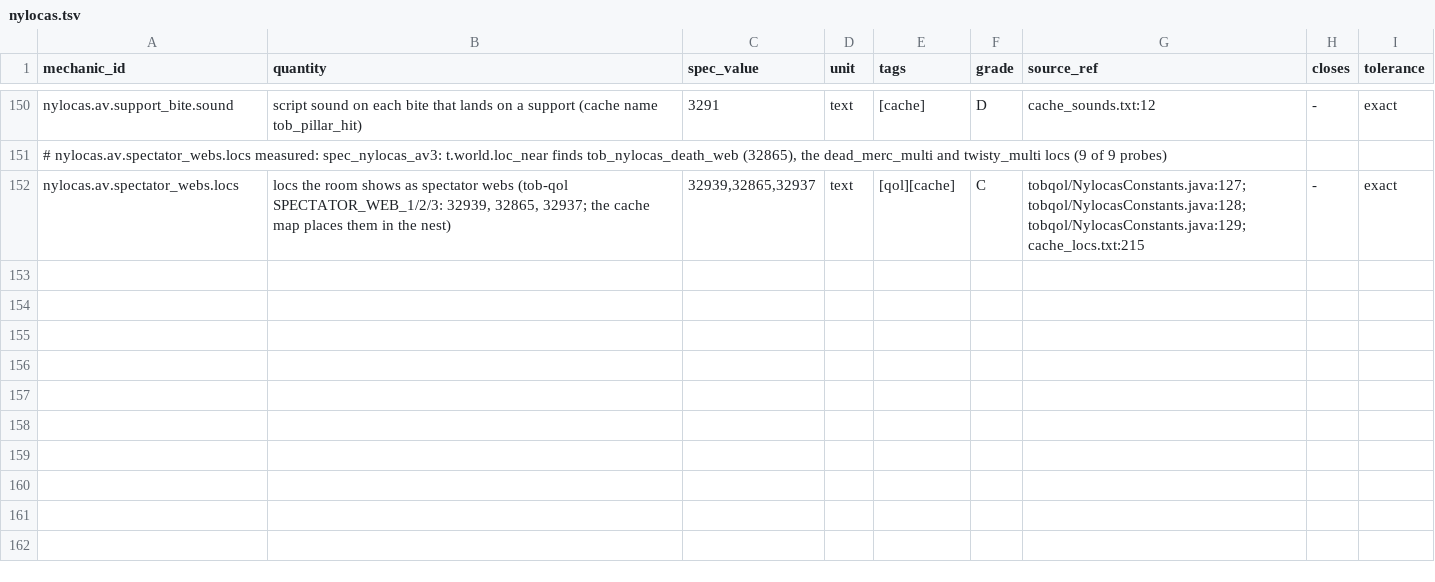
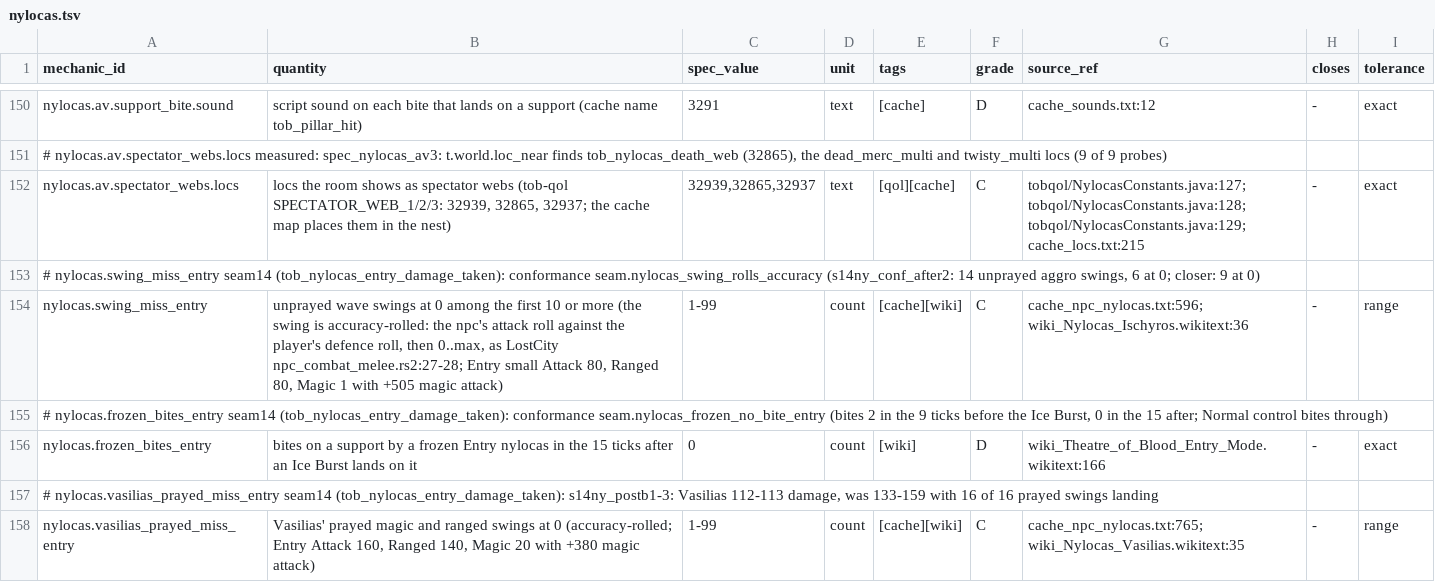
Before and after one commit to MRobertEvers/oldschool-clientc, a TSV file: docs/minigames/theater_of_blood/encounters/nylocas.tsv, drawn as a sheet; only a part is shown, gaps mark what is left out; the diff names each change by its address in the sheet, - before the commit and + after, or states it on an @@ line.

```diff
--- a/docs/minigames/theater_of_blood/encounters/nylocas.tsv
+++ b/docs/minigames/theater_of_blood/encounters/nylocas.tsv
+row 153: # nylocas.swing_miss_entry seam14 (tob_nylocas_entry_damage_taken): conformance seam.nylocas_swing_rolls_accuracy (s14ny_conf_after2: 14 unprayed aggro swings, 6 at 0; closer: 9 at 0)
+row 154: nylocas.swing_miss_entry | unprayed wave swings at 0 among the first 10 or more (the swing is accuracy-rolled: the npc's attack roll against the player's defence roll, then 0..max, as LostCity npc_combat_melee.rs2:27-28; Entry small Attack 80, Ranged 80, Magic 1 with +505 magic attack) | 1-99 | count | [cache][wiki] | C | cache_npc_nylocas.txt:596; wiki_Nylocas_Ischyros.wikitext:36 | - | range
+row 155: # nylocas.frozen_bites_entry seam14 (tob_nylocas_entry_damage_taken): conformance seam.nylocas_frozen_no_bite_entry (bites 2 in the 9 ticks before the Ice Burst, 0 in the 15 after; Normal control bites through)
+row 156: nylocas.frozen_bites_entry | bites on a support by a frozen Entry nylocas in the 15 ticks after an Ice Burst lands on it | 0 | count | [wiki] | D | wiki_Theatre_of_Blood_Entry_Mode.wikitext:166 | - | exact
+row 157: # nylocas.vasilias_prayed_miss_entry seam14 (tob_nylocas_entry_damage_taken): s14ny_postb1-3: Vasilias 112-113 damage, was 133-159 with 16 of 16 prayed swings landing
+row 158: nylocas.vasilias_prayed_miss_entry | Vasilias' prayed magic and ranged swings at 0 (accuracy-rolled; Entry Attack 160, Ranged 140, Magic 20 with +380 magic attack) | 1-99 | count | [cache][wiki] | C | cache_npc_nylocas.txt:765; wiki_Nylocas_Vasilias.wikitext:35 | - | range
```
Also changed, not shown: 4 other files.
